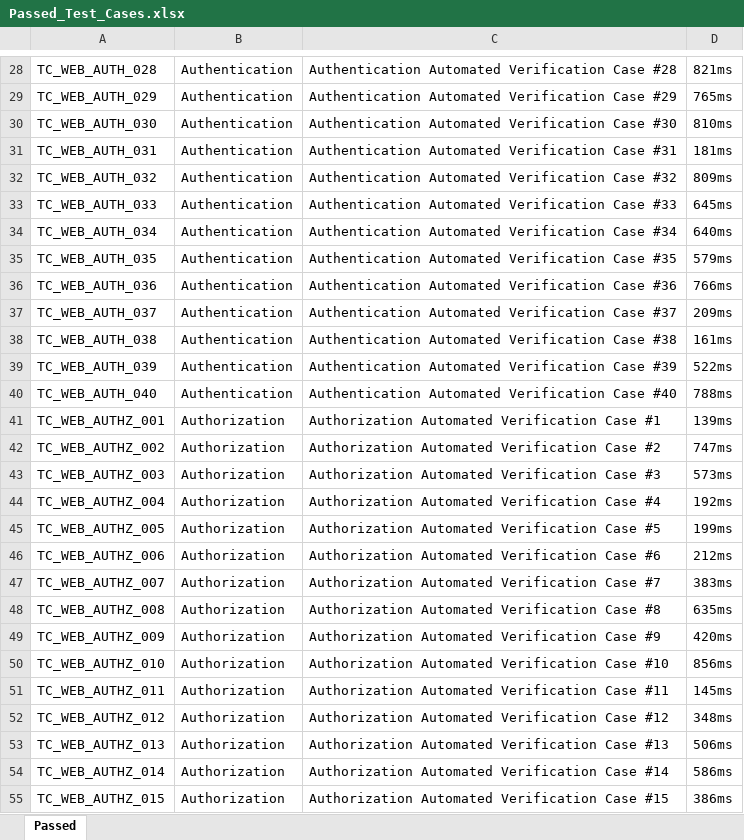
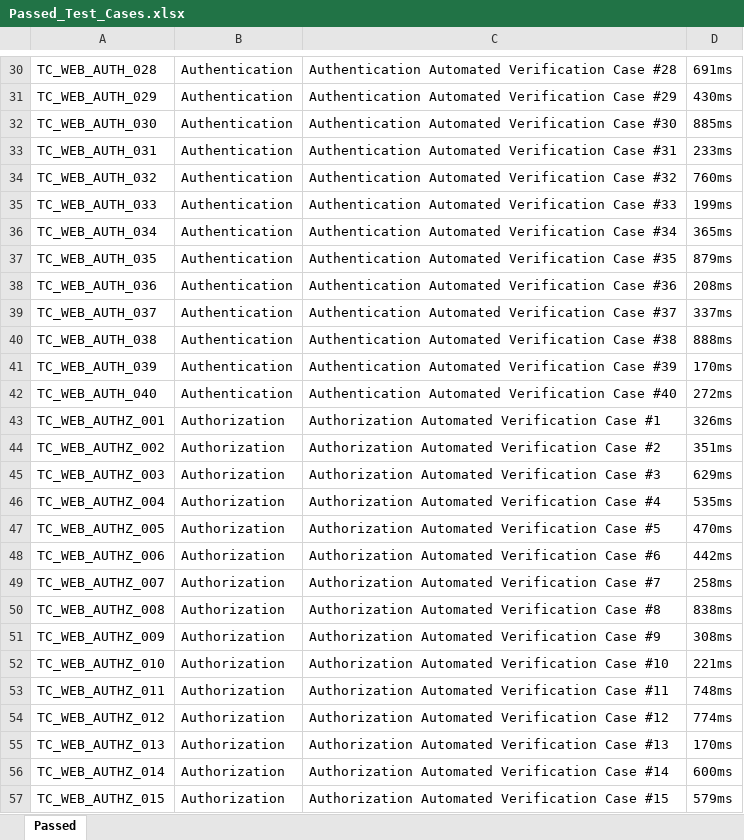
Before and after one commit to victoryabhi/Dental-app-, an Excel workbook: selenium-tests/Test Results/Excel/Passed_Test_Cases.xlsx, sheet Passed, drawn as a sheet; only a part is shown, gaps mark what is left out; values as stored, in another font and other column widths than the file's, no borders; addresses are those after the commit; the diff covers the shown part only; the diff names each change by its address in the sheet, - before the commit and + after, or states it on an @@ line.

```diff
--- a/selenium-tests/Test Results/Excel/Passed_Test_Cases.xlsx (sheet Passed)
+++ b/selenium-tests/Test Results/Excel/Passed_Test_Cases.xlsx (sheet Passed)
-D30: 821ms
+D30: 691ms
-D31: 765ms
+D31: 430ms
-D32: 810ms
+D32: 885ms
-D33: 181ms
+D33: 233ms
-D34: 809ms
+D34: 760ms
-D35: 645ms
+D35: 199ms
-D36: 640ms
+D36: 365ms
-D37: 579ms
+D37: 879ms
-D38: 766ms
+D38: 208ms
-D39: 209ms
+D39: 337ms
-D40: 161ms
+D40: 888ms
-D41: 522ms
+D41: 170ms
-D42: 788ms
+D42: 272ms
-D43: 139ms
+D43: 326ms
-D44: 747ms
+D44: 351ms
-D45: 573ms
+D45: 629ms
-D46: 192ms
+D46: 535ms
-D47: 199ms
+D47: 470ms
-D48: 212ms
+D48: 442ms
-D49: 383ms
+D49: 258ms
-D50: 635ms
+D50: 838ms
-D51: 420ms
+D51: 308ms
-D52: 856ms
+D52: 221ms
-D53: 145ms
+D53: 748ms
-D54: 348ms
+D54: 774ms
-D55: 506ms
+D55: 170ms
-D56: 586ms
+D56: 600ms
-D57: 386ms
+D57: 579ms
```
Also changed, not shown: 2 added rows and 440 edited cells elsewhere in this sheet, selenium-tests/Test Results/Excel/Automation_Test_Report.xlsx, selenium-tests/Test Results/Excel/Failed_Test_Cases.xlsx, 9 other files.
